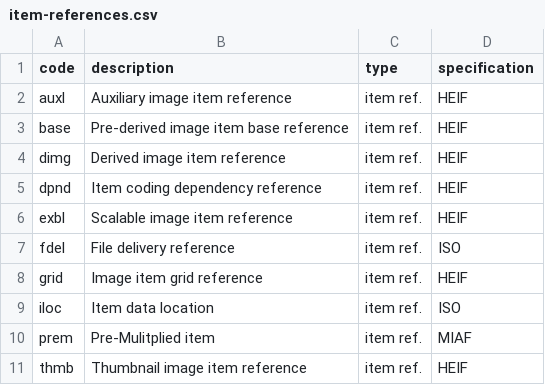
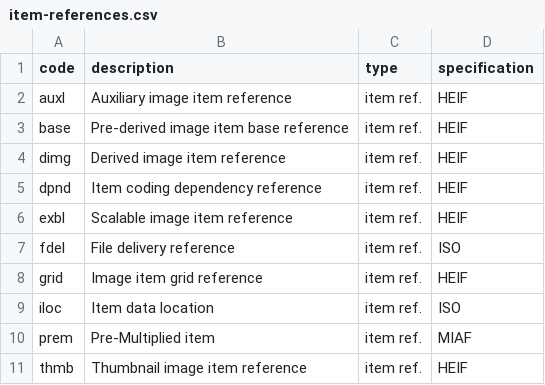
Before and after one commit to mp4ra/mp4ra.github.io, a CSV file: CSV/item-references.csv, drawn as a sheet.

Commit message:
Corrected a typo for MIAF prem

```diff
--- a/CSV/item-references.csv
+++ b/CSV/item-references.csv
@@ -9,3 +9,3 @@ grid,Image item grid reference,item ref.,HEIF
 iloc,Item data location,item ref.,ISO
-prem,Pre-Mulitplied item,item ref.,MIAF
+prem,Pre-Multiplied item,item ref.,MIAF
 thmb,Thumbnail image item reference,item ref.,HEIF
```
